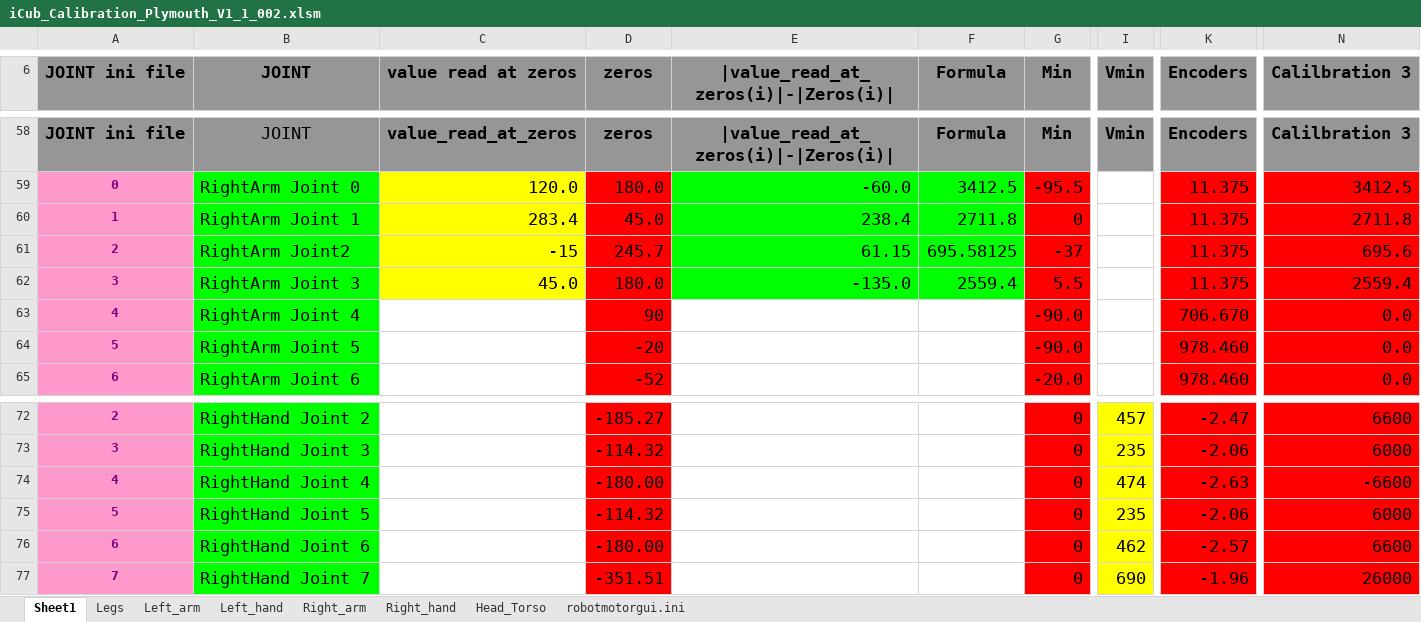
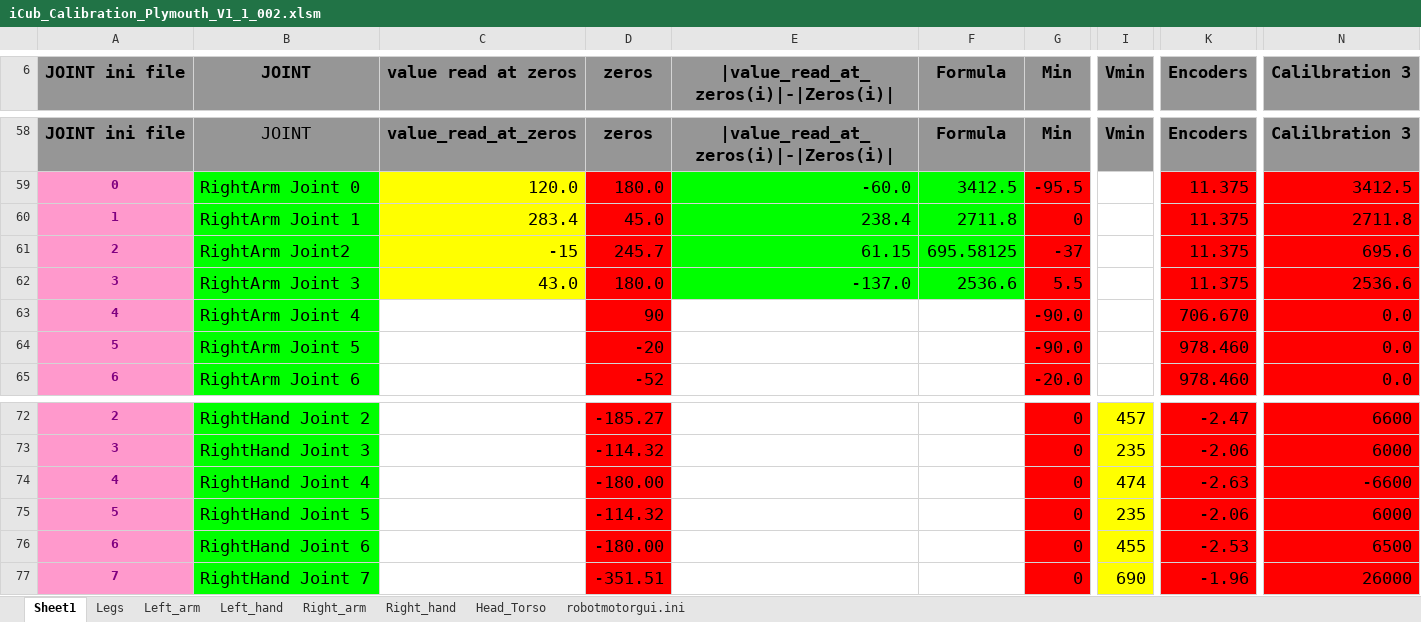
Before and after one commit to robotology/icub-main, an Excel workbook: app/iCubPlymouth01/conf/iCub_Calibration_Plymouth_V1_1_002.xlsm, sheet Sheet1, drawn as a sheet; only a part is shown, gaps mark what is left out; values as stored, in another font and other column widths than the file's, no borders; the diff names each change by its address in the sheet, - before the commit and + after, or states it on an @@ line.

```diff
--- a/app/iCubPlymouth01/conf/iCub_Calibration_Plymouth_V1_1_002.xlsm (sheet Sheet1)
+++ b/app/iCubPlymouth01/conf/iCub_Calibration_Plymouth_V1_1_002.xlsm (sheet Sheet1)
-C62 (value read at zeros): 45.0
+C62 (value read at zeros): 43.0
-E62: -135.0
+E62: -137.0
-F62 (Formula): 2559.4
+F62 (Formula): 2536.6
-N62 (Calilbration 3): 2559.4
+N62 (Calilbration 3): 2536.6
-I76 (Vmin): 462
+I76 (Vmin): 455
-K76 (Encoders): -2.57
+K76 (Encoders): -2.53
-N76 (Calilbration 3): 6600
+N76 (Calilbration 3): 6500
```
Also changed, not shown: sheet robotmotorgui.ini, sheet Right_arm, sheet Right_hand, sheet Left_arm.
